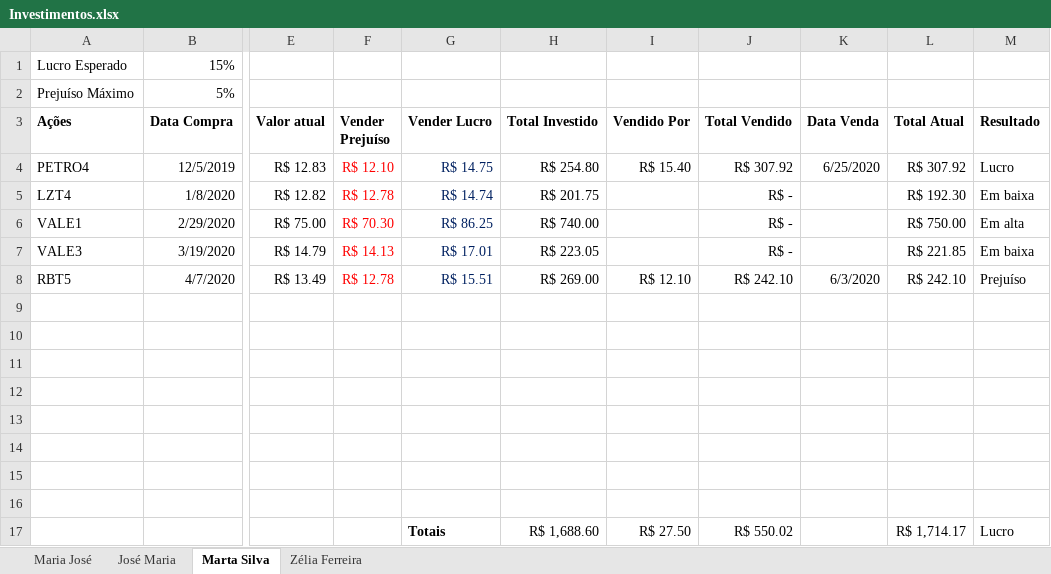
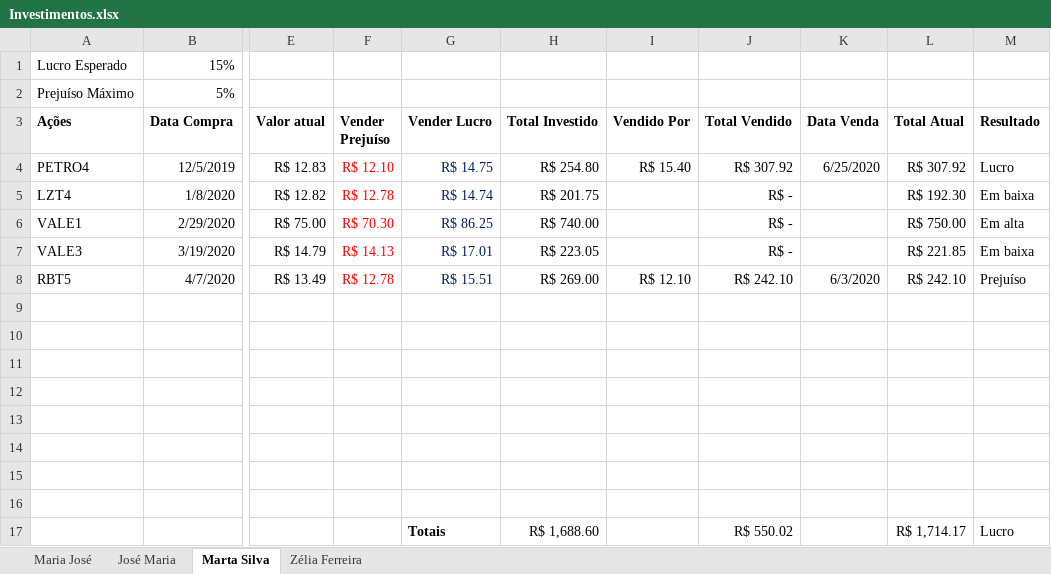
Before and after one commit to Liss1302/eclipse, an Excel workbook: SorteioGrupos/documentos/Investimentos.xlsx, sheet Marta Silva, drawn as a sheet; only a part is shown, gaps mark what is left out; values as stored, in another font and other column widths than the file's, no borders; conditional formats not drawn; the diff names each change by its address in the sheet, - before the commit and + after, or states it on an @@ line.

```diff
--- a/SorteioGrupos/documentos/Investimentos.xlsx (sheet Marta Silva)
+++ b/SorteioGrupos/documentos/Investimentos.xlsx (sheet Marta Silva)
-I17 (Vendido Por): R$ 27.50
+I17 (Vendido Por): (empty)
```
Also changed, not shown: sheet Maria José, sheet José Maria, sheet Zélia Ferreira, SorteioGrupos/documentos/ContasBalanco.xlsx, SorteioGrupos/documentos/Financiamentos.xlsx, 36 other files.
